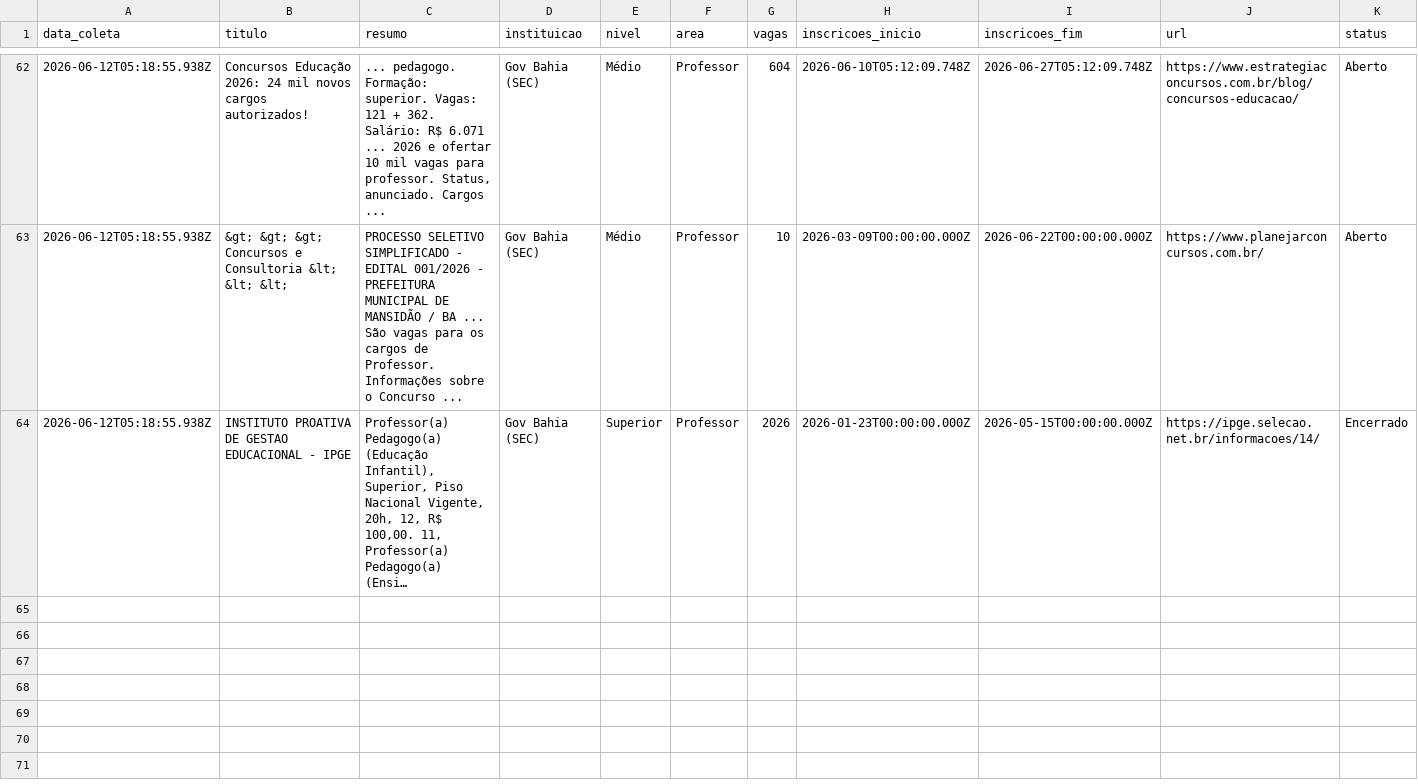
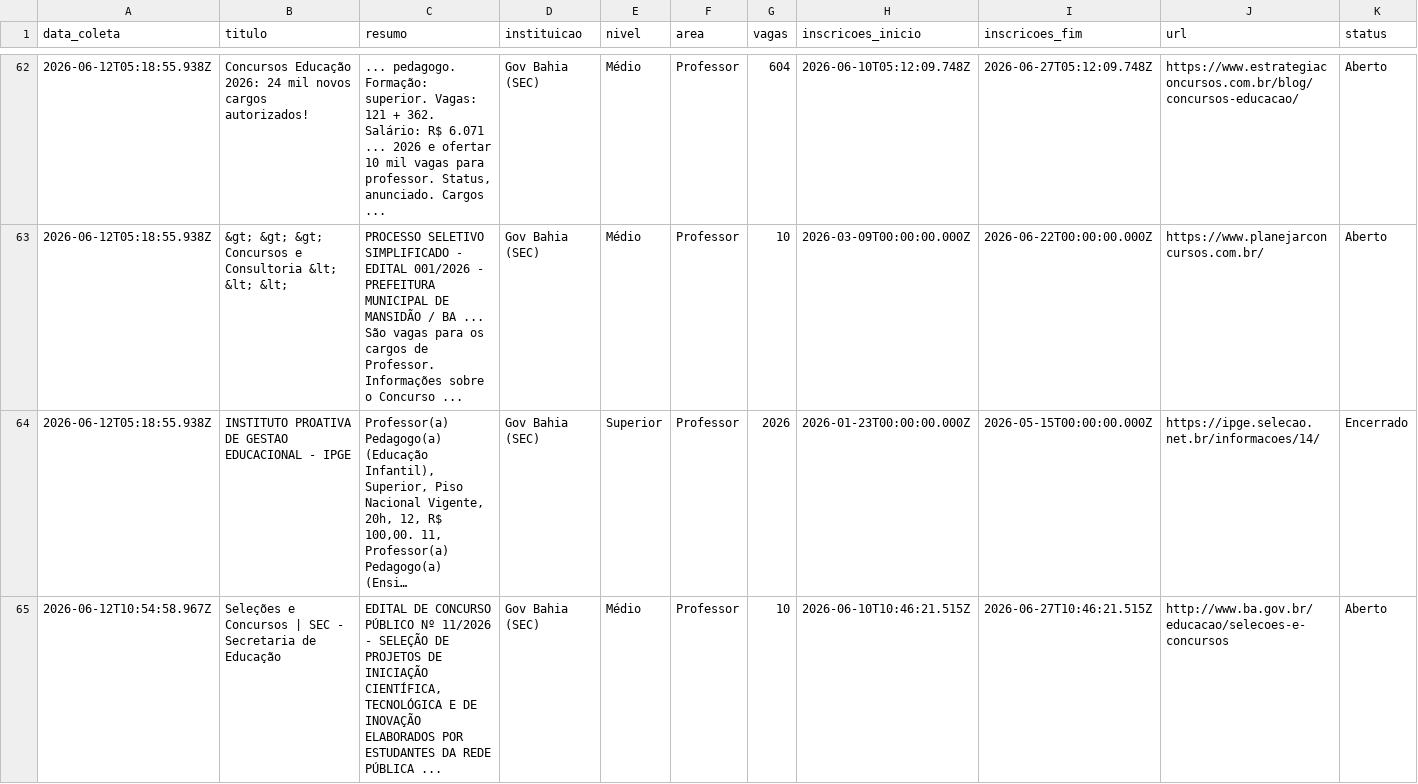
Before and after one commit to yuriluna85/concursos-bahia, a CSV file: DATA/2026/06/professor-junho-2026.csv, drawn as a sheet; only a part is shown, gaps mark what is left out; long unchanged cells end in …; rows hold the shown columns only; the diff covers the shown part only; the diff names each change by its address in the sheet, - before the commit and + after, or states it on an @@ line.

```diff
--- a/DATA/2026/06/professor-junho-2026.csv
+++ b/DATA/2026/06/professor-junho-2026.csv
+row 65: 2026-06-12T10:54:58.967Z | Seleções e Concursos | SEC - Secretaria de Educação | EDITAL DE CONCURSO PÚBLICO Nº 11/2026 - SELEÇÃO DE PROJETOS DE INICIAÇÃO CIENTÍFICA, TECNOLÓGICA E DE INOVAÇÃO ELABORADOS POR ESTUDANTES DA REDE PÚBLICA ... | Gov Bahia (SEC) | Médio | Professor | 10 | 2026-06-10T10:46:21.515Z | 2026-06-27T10:46:21.515Z | http://www.ba.gov.br/educacao/selecoes-e-concursos | Aberto
```
Also changed, not shown: 3 added rows elsewhere in this file, DATA/2026/06/dentista-junho-2026.csv, DATA/2026/06/geral-junho-2026.csv, 6 other files.
